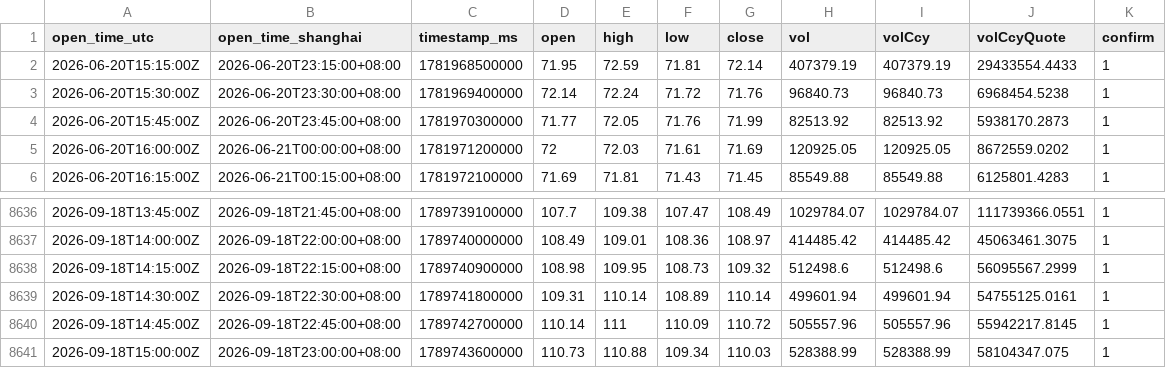
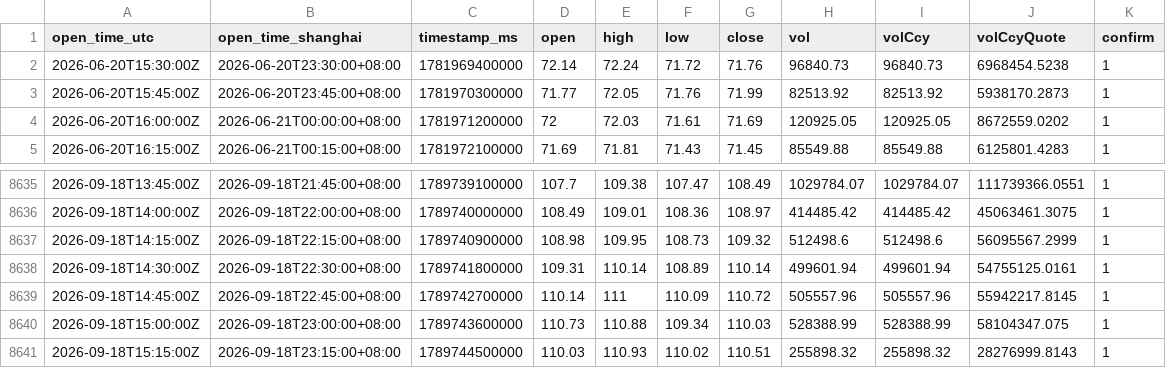
Before and after one commit to JAB18999/Sol_disk, a CSV file: SOL-USDT-SWAP_15m_8640_confirmed.csv, drawn as a sheet; only a part is shown, gaps mark what is left out.

```diff
--- a/SOL-USDT-SWAP_15m_8640_confirmed.csv
+++ b/SOL-USDT-SWAP_15m_8640_confirmed.csv
@@ -1,3 +1,2 @@
 open_time_utc,open_time_shanghai,timestamp_ms,open,high,low,close,vol,volCcy,volCcyQuote,confirm
-2026-06-20T15:15:00Z,2026-06-20T23:15:00+08:00,1781968500000,71.95,72.59,71.81,72.14,407379.19,407379.19,29433554.4433,1
 2026-06-20T15:30:00Z,2026-06-20T23:30:00+08:00,1781969400000,72.14,72.24,71.72,71.76,96840.73,96840.73,6968454.5238,1
@@ -8641 +8640,2 @@ open_time_utc,open_time_shanghai,timestamp_ms,open,high,low,close,vol,volCcy,vol
 2026-09-18T15:00:00Z,2026-09-18T23:00:00+08:00,1789743600000,110.73,110.88,109.34,110.03,528388.99,528388.99,58104347.075,1
+2026-09-18T15:15:00Z,2026-09-18T23:15:00+08:00,1789744500000,110.03,110.93,110.02,110.51,255898.32,255898.32,28276999.8143,1
```
Also changed, not shown: SOL-USDT-SWAP_30m_8640_confirmed.csv, 1 other file.
